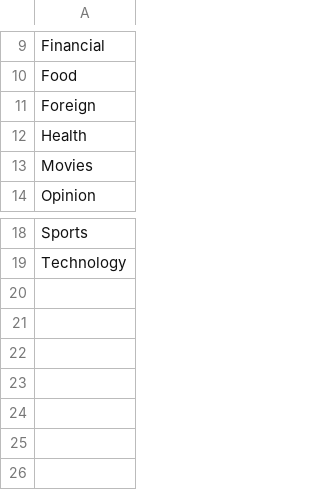
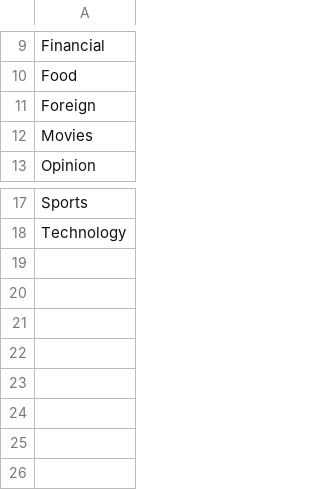
Before and after one commit to saketguddeti/NY-Times-Article-Recommender, a CSV file: data/news_desk.csv, drawn as a sheet; only a part is shown, gaps mark what is left out.

```diff
--- a/data/news_desk.csv
+++ b/data/news_desk.csv
@@ -11,3 +11,2 @@ Food
 Foreign
-Health
 Movies
@@ -19,2 +18,3 @@ Sports
 Technology
+
 
```
Also changed, not shown: data/df.csv, data/waste.csv, 2 other files.
